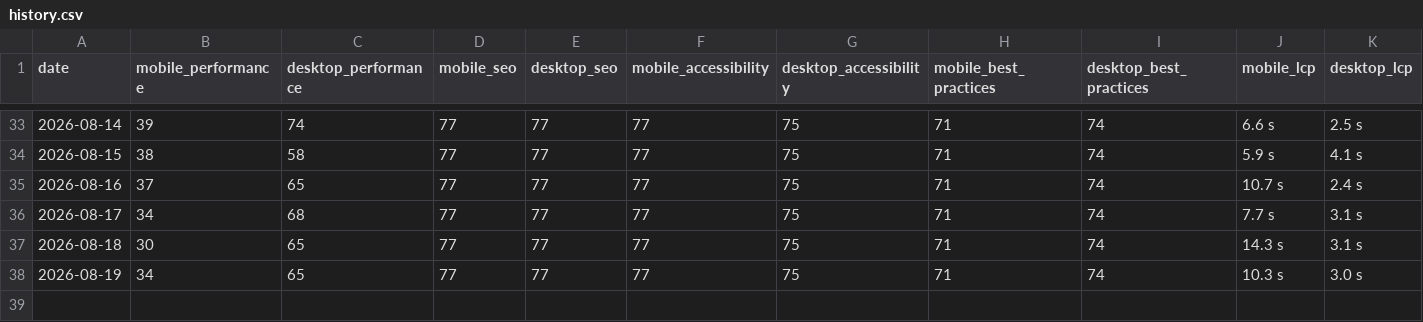
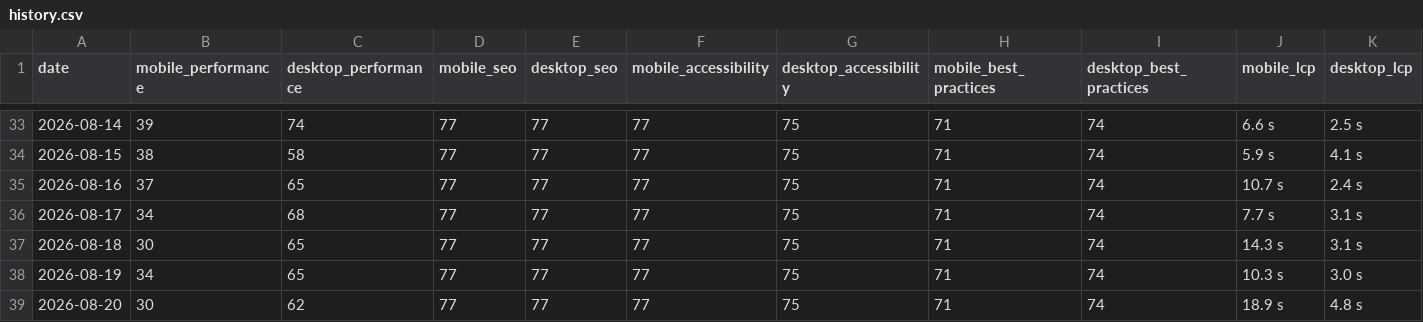
Before and after one commit to orhankemal-code/asra-lighthouse-monitor, a CSV file: history/history.csv, drawn as a sheet; only a part is shown, gaps mark what is left out; rows hold the shown columns only; the diff names each change by its address in the sheet, - before the commit and + after, or states it on an @@ line.

```diff
--- a/history/history.csv
+++ b/history/history.csv
+row 39: 2026-08-20 | 30 | 62 | 77 | 77 | 77 | 75 | 71 | 74 | 18.9 s | 4.8 s
```
Also changed, not shown: 6 other files.
